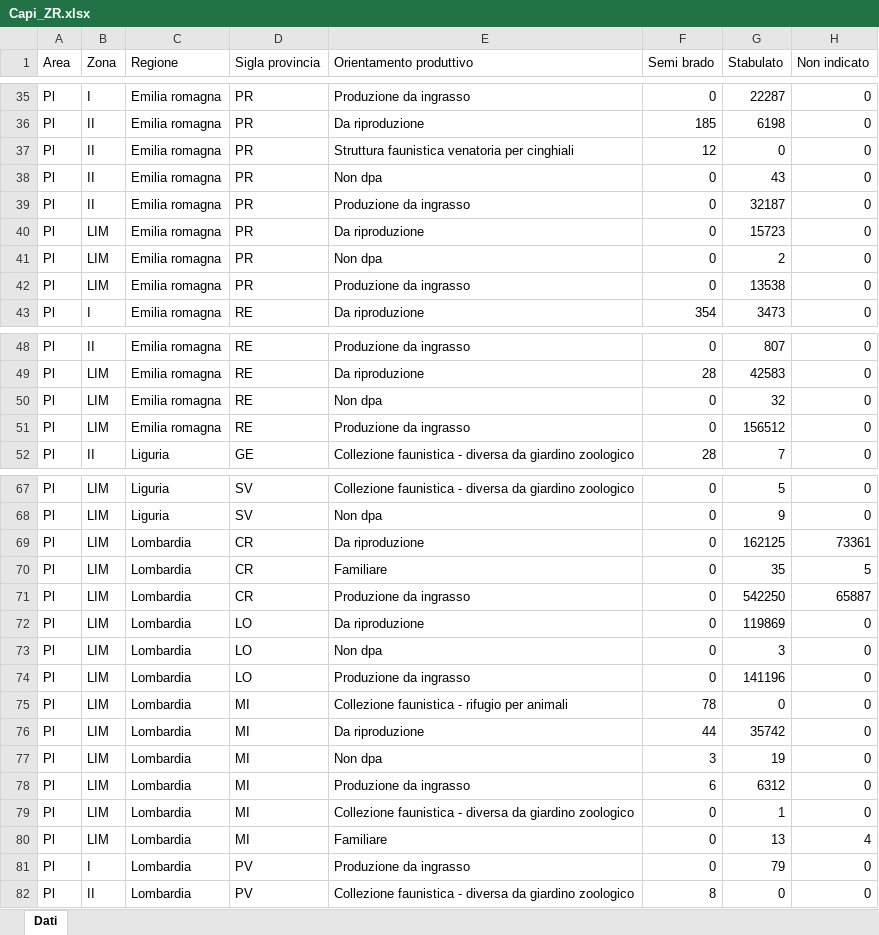
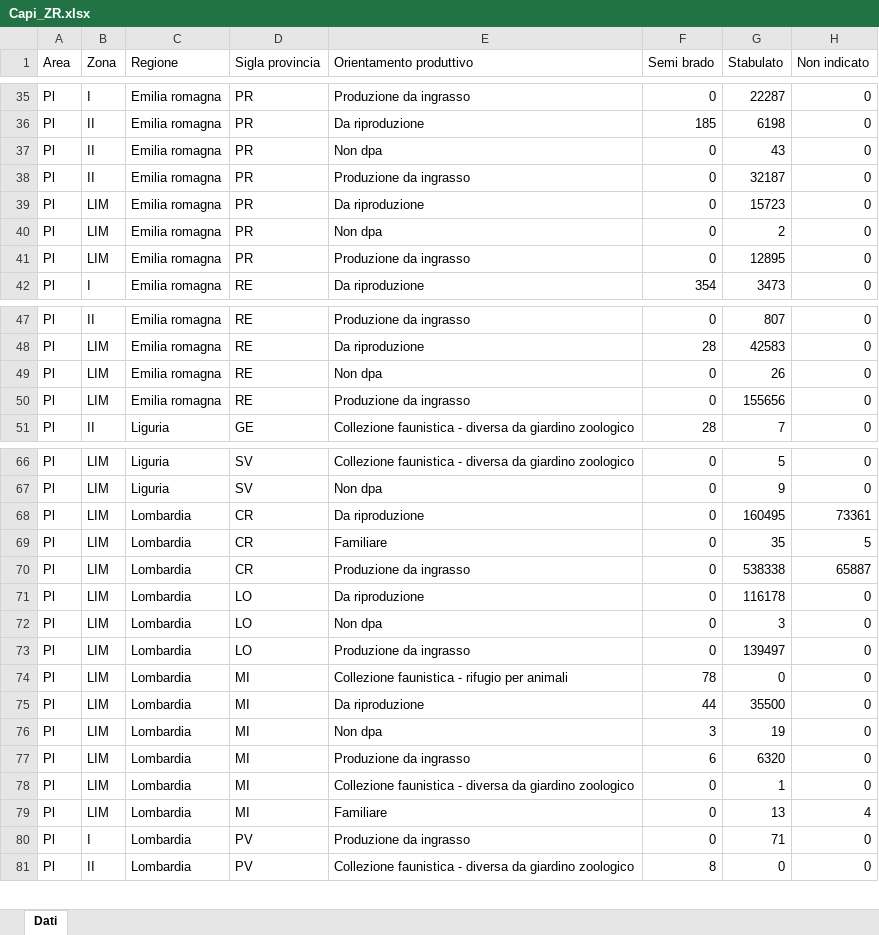
Before and after one commit to IZSAM-StatGIS/ReportPSA, an Excel workbook: Download/Capi_ZR.xlsx, sheet Dati, drawn as a sheet; only a part is shown, gaps mark what is left out; values as stored, in another font and other column widths than the file's, no borders; removed rows and columns are numbered as before the commit, all else as after; the diff covers the shown part only; the diff names each change by its address in the sheet, - before the commit and + after, or states it on an @@ line.

```diff
--- a/Download/Capi_ZR.xlsx (sheet Dati)
+++ b/Download/Capi_ZR.xlsx (sheet Dati)
-row 37: Pl | II | Emilia romagna | PR | Struttura faunistica venatoria per cinghiali | 12 | 0 | 0
-G41 (Stabulato): 13538
+G41 (Stabulato): 12895
-G49 (Stabulato): 32
+G49 (Stabulato): 26
-G50 (Stabulato): 156512
+G50 (Stabulato): 155656
-G68 (Stabulato): 162125
+G68 (Stabulato): 160495
-G70 (Stabulato): 542250
+G70 (Stabulato): 538338
-G71 (Stabulato): 119869
+G71 (Stabulato): 116178
-G73 (Stabulato): 141196
+G73 (Stabulato): 139497
-G75 (Stabulato): 35742
+G75 (Stabulato): 35500
-G77 (Stabulato): 6312
+G77 (Stabulato): 6320
-G80 (Stabulato): 79
+G80 (Stabulato): 71
```
Also changed, not shown: 21 edited cells elsewhere in this sheet, Download/Cinghiali_ZR.xlsx, Download/Comuni_PSA.xlsx, 40 other files.
